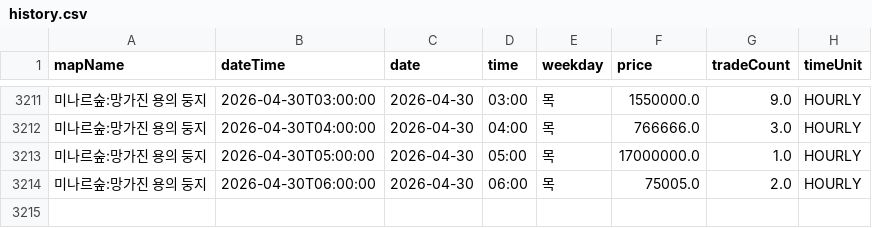
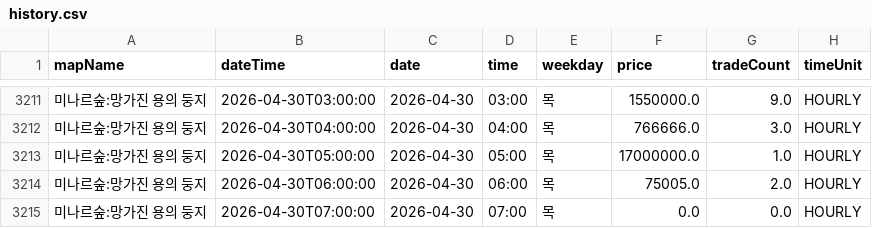
Before and after one commit to gjunil603/mashop-dashboard, a CSV file: data/maps/미나르숲_망가진_용의_둥지/history.csv, drawn as a sheet; only a part is shown, gaps mark what is left out; the diff names each change by its address in the sheet, - before the commit and + after, or states it on an @@ line.

```diff
--- a/data/maps/미나르숲_망가진_용의_둥지/history.csv
+++ b/data/maps/미나르숲_망가진_용의_둥지/history.csv
+row 3215: 미나르숲:망가진 용의 둥지 | 2026-04-30T07:00:00 | 2026-04-30 | 07:00 | 목 | 0.0 | 0.0 | HOURLY
```
Also changed, not shown: data/maps/미나르숲_남겨진_용의_둥지/history.csv, data/maps/아쿠아로드_깊은_바다_협곡2/history.csv, 3 other files.
